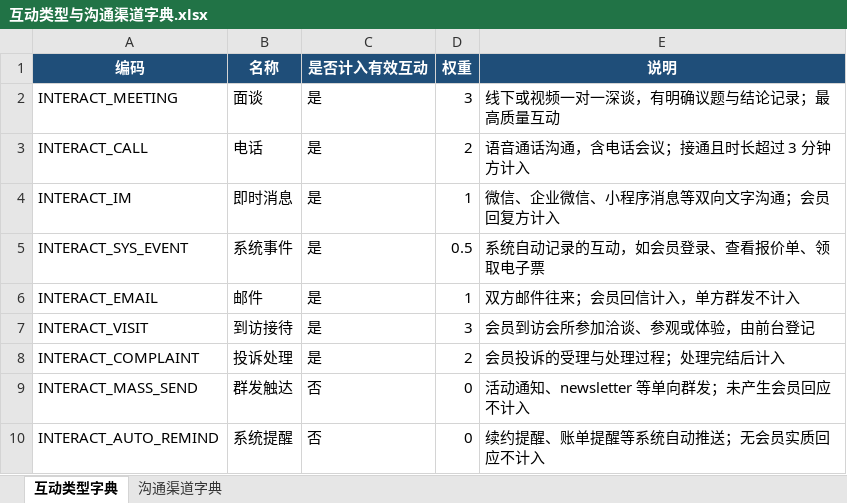
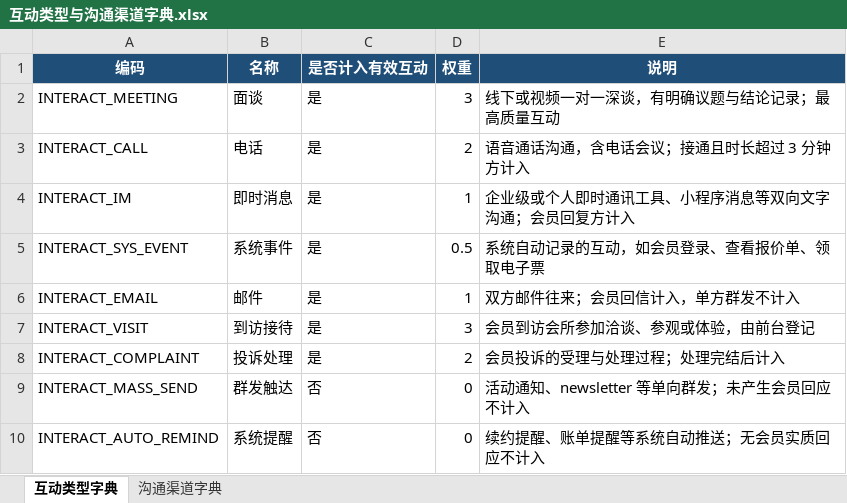
Before and after one commit to vanyagufild666-commits/clawhunt-2411-interact-channel-dicts, an Excel workbook: 互动类型与沟通渠道字典.xlsx, sheet 互动类型字典, drawn as a sheet; values as stored, in another font and other column widths than the file's, no borders; the diff names each change by its address in the sheet, - before the commit and + after, or states it on an @@ line.

```diff
--- a/互动类型与沟通渠道字典.xlsx (sheet 互动类型字典)
+++ b/互动类型与沟通渠道字典.xlsx (sheet 互动类型字典)
-E4 (说明): 微信、企业微信、小程序消息等双向文字沟通；会员回复方计入
+E4 (说明): 企业级或个人即时通讯工具、小程序消息等双向文字沟通；会员回复方计入
```
Also changed, not shown: sheet 沟通渠道字典, 3 other files.
